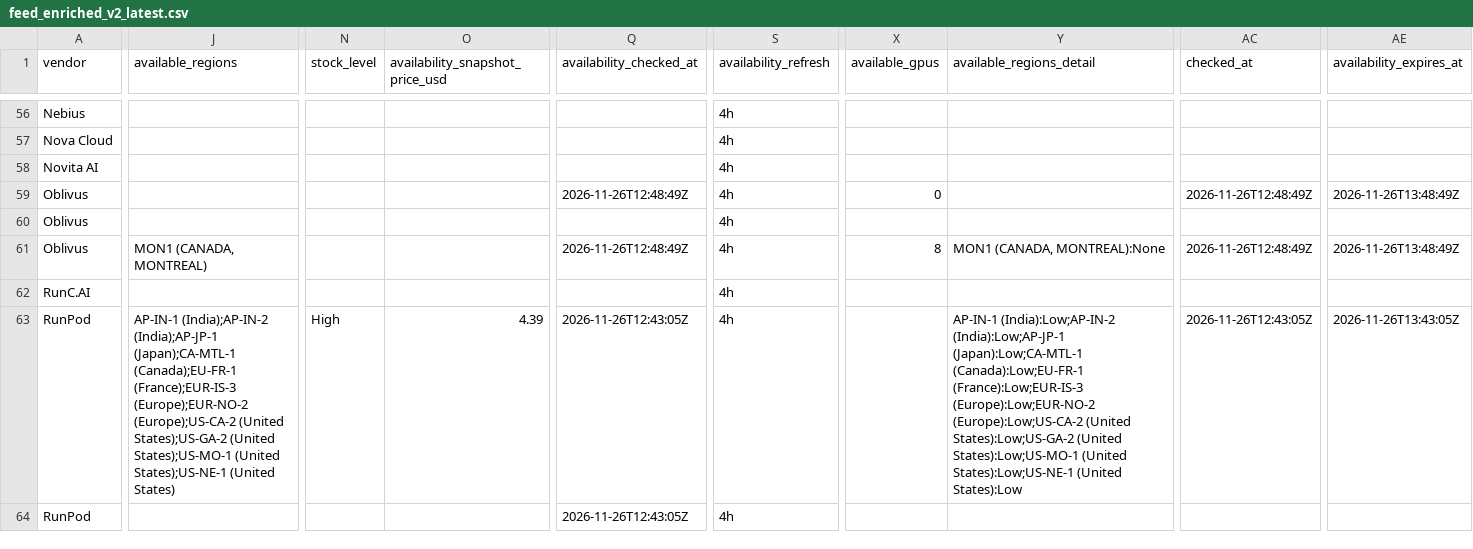
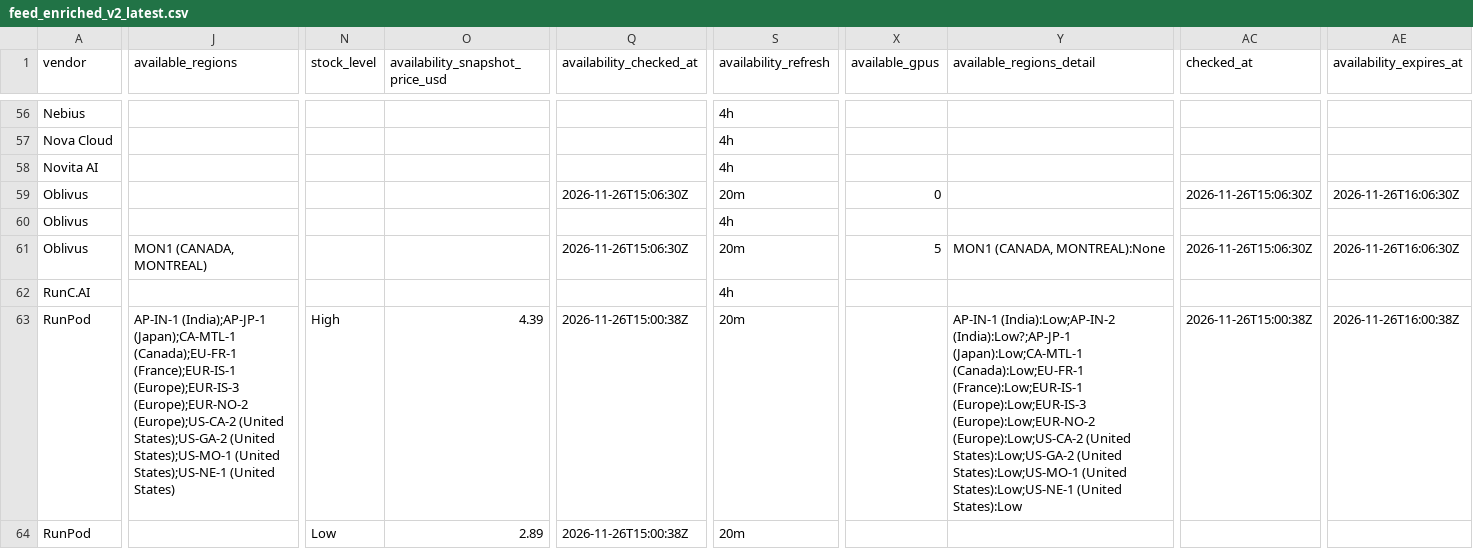
Before and after one commit to connormatthewdouglas/agent-work-stack-deals, a CSV file: latest/feed_enriched_v2_latest.csv, drawn as a sheet; only a part is shown, gaps mark what is left out; the diff covers the shown part only; the diff names each change by its address in the sheet, - before the commit and + after, or states it on an @@ line.

```diff
--- a/latest/feed_enriched_v2_latest.csv
+++ b/latest/feed_enriched_v2_latest.csv
-Q59 (availability_checked_at): 2026-11-26T12:48:49Z
+Q59 (availability_checked_at): 2026-11-26T15:06:30Z
-S59 (availability_refresh): 4h
+S59 (availability_refresh): 20m
-AC59 (checked_at): 2026-11-26T12:48:49Z
+AC59 (checked_at): 2026-11-26T15:06:30Z
-AE59 (availability_expires_at): 2026-11-26T13:48:49Z
+AE59 (availability_expires_at): 2026-11-26T16:06:30Z
-Q61 (availability_checked_at): 2026-11-26T12:48:49Z
+Q61 (availability_checked_at): 2026-11-26T15:06:30Z
-S61 (availability_refresh): 4h
+S61 (availability_refresh): 20m
-X61 (available_gpus): 8
+X61 (available_gpus): 5
-AC61 (checked_at): 2026-11-26T12:48:49Z
+AC61 (checked_at): 2026-11-26T15:06:30Z
-AE61 (availability_expires_at): 2026-11-26T13:48:49Z
+AE61 (availability_expires_at): 2026-11-26T16:06:30Z
-J63 (available_regions): AP-IN-1 (India);AP-IN-2 (India);AP-JP-1 (Japan);CA-MTL-1 (Canada);EU-FR-1 (France);EUR-IS-3 (Europe);EUR-NO-2 (Europe);US-CA-2…
+J63 (available_regions): AP-IN-1 (India);AP-JP-1 (Japan);CA-MTL-1 (Canada);EU-FR-1 (France);EUR-IS-1 (Europe);EUR-IS-3 (Europe);EUR-NO-2 (Europe);US-CA-2…
-Q63:Q64 (availability_checked_at): 2026-11-26T12:43:05Z
+Q63:Q64 (availability_checked_at): 2026-11-26T15:00:38Z
-S63:S64 (availability_refresh): 4h
+S63:S64 (availability_refresh): 20m
-Y63 (available_regions_detail): AP-IN-1 (India):Low;AP-IN-2 (India):Low;AP-JP-1 (Japan):Low;CA-MTL-1 (Canada):Low;EU-FR-1 (France):Low;EUR-IS-3 (Europe):Low;EUR-NO-2 (Europe):Low;US-CA-2…
+Y63 (available_regions_detail): AP-IN-1 (India):Low;AP-IN-2 (India):Low?;AP-JP-1 (Japan):Low;CA-MTL-1 (Canada):Low;EU-FR-1 (France):Low;EUR-IS-1 (Europe):Low;EUR-IS-3 (Europe):Low;EUR-NO-2 (Europe):Low;US-CA-2…
-AC63 (checked_at): 2026-11-26T12:43:05Z
+AC63 (checked_at): 2026-11-26T15:00:38Z
-AE63 (availability_expires_at): 2026-11-26T13:43:05Z
+AE63 (availability_expires_at): 2026-11-26T16:00:38Z
-N64 (stock_level): (empty)
+N64 (stock_level): Low
-O64 (availability_snapshot_price_usd): (empty)
+O64 (availability_snapshot_price_usd): 2.89
```
Also changed, not shown: 175 edited cells elsewhere in this file, latest/availability_v2_latest.csv, 4 other files.
